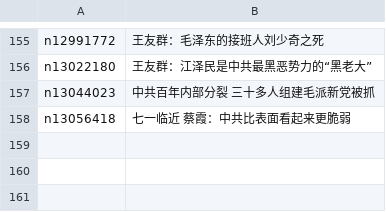
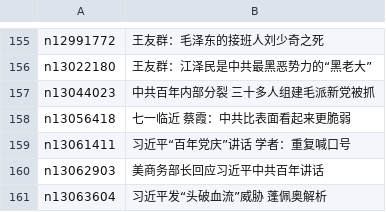
Before and after one commit to easy2view/epoch-special, a CSV file: indexes/nf1176107.csv, drawn as a sheet; only a part is shown, gaps mark what is left out.

```diff
--- a/indexes/nf1176107.csv
+++ b/indexes/nf1176107.csv
@@ -158 +158,4 @@ n13044023,中共百年内部分裂 三十多人组建毛派新党被抓
 n13056418,七一临近 蔡霞：中共比表面看起来更脆弱
+n13061411,习近平“百年党庆”讲话 学者：重复喊口号
+n13062903,美商务部长回应习近平中共百年讲话
+n13063604,习近平发“头破血流”威胁 蓬佩奥解析
```
Also changed, not shown: indexes/nf1176106.csv, indexes/nf1176114.csv, 55 other files.
